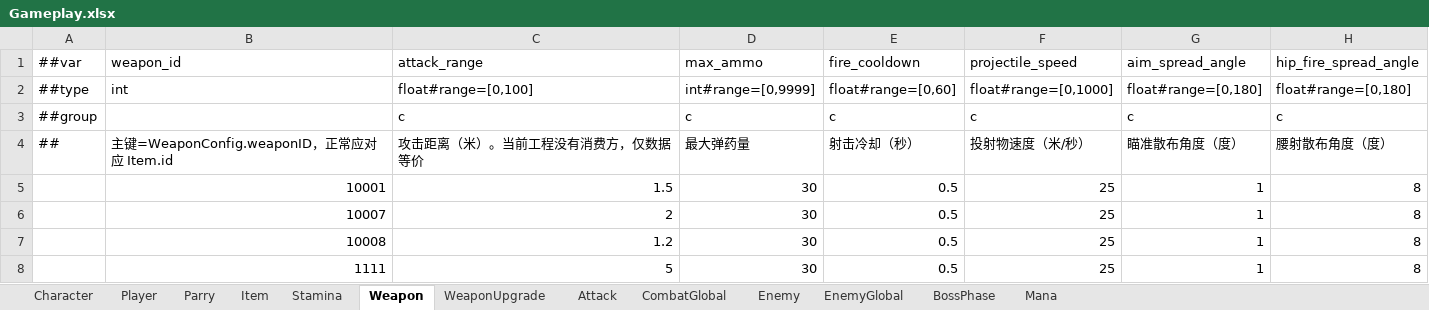
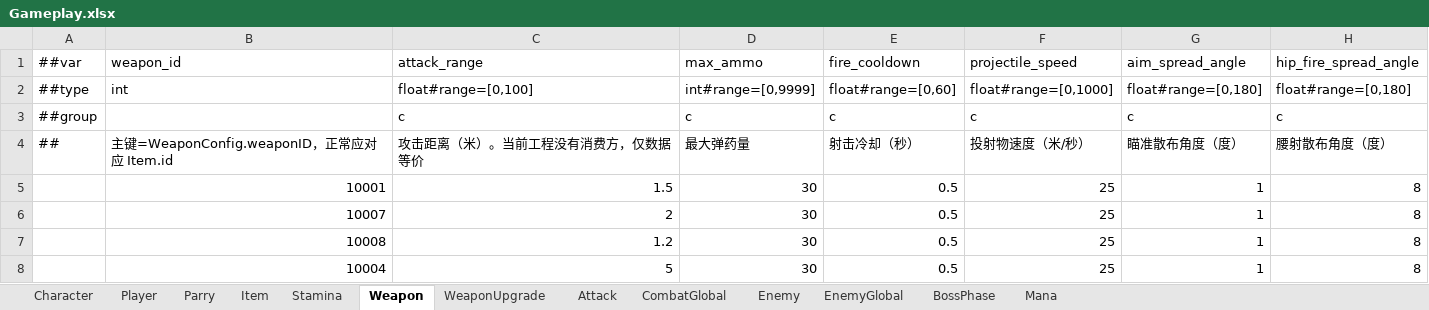
Before and after one commit to chentimian811-netizen/01_Assassin-s-Creed_Demo, an Excel workbook: Config/Luban/Datas/Gameplay.xlsx, sheet Weapon, drawn as a sheet; values as stored, in another font and other column widths than the file's, no borders; the diff names each change by its address in the sheet, - before the commit and + after, or states it on an @@ line.

Commit message:
fix(config): align the bow weapon id with its item row
弓原来装备不上：BowConfig.weaponID = 1111，而 WeaponManager 的查找表以 weaponID 为键、
装备时用 item.id 去查，Item 表里对应的是 10004 Hunting Bow → TryGetValue 必然失败，
EquipWeapon 直接 return false。同时 Item 10004 的 weapon_type 被标成 Dagger(1)，
会让 MovesetResolver.IsMeleeWeapon 把弓当近战武器。

改动（按 Config/README.md §5 记录过的修复流程做）：
- Gameplay.xlsx：Weapon 表 1111 行改为 10004；Item 表 10004 的 weapon_type 改为 3(Bow)。
  重新执行 Luban 导出（gen_gameplay_json.bat，--strict 通过），只有 item.json / weapon.json 变化，
  生成的 C# 无 diff。
- BowConfig.weaponID 改为 10004。物品类型改成 Bow 后右槽 allowedTypes {0,1,2,3} 仍然接受，
  装备不会因为类型被拒。
- ConfigReferenceValidator：删掉按 1111 判定的「已知缺陷」分支，改回普通错误；
  Problem.IsKnownIssue 机制保留（当前没有登记项）。
- Config/README.md §5 与 CLAUDE.md「已知边界」改为已修复状态，并记下遗留：
  BowConfig.animOverride 指向玩家的基础控制器（类型不匹配 → 运行时为 null），弓没有专属动作覆盖。

验证：Assembly-CSharp / Assembly-CSharp-Editor 均 0 错误。
Play 验证：背包里装备 Hunting Bow → 右键进右肩 → 左键发射
（冷却 0.5s / 弹速 25 / 瞄射散布 1° 来自 Weapon 表 10004 行）。

```diff
--- a/Config/Luban/Datas/Gameplay.xlsx (sheet Weapon)
+++ b/Config/Luban/Datas/Gameplay.xlsx (sheet Weapon)
-B8 (weapon_id): 1111
+B8 (weapon_id): 10004
```
Also changed, not shown: sheet Item, 7 other files.
